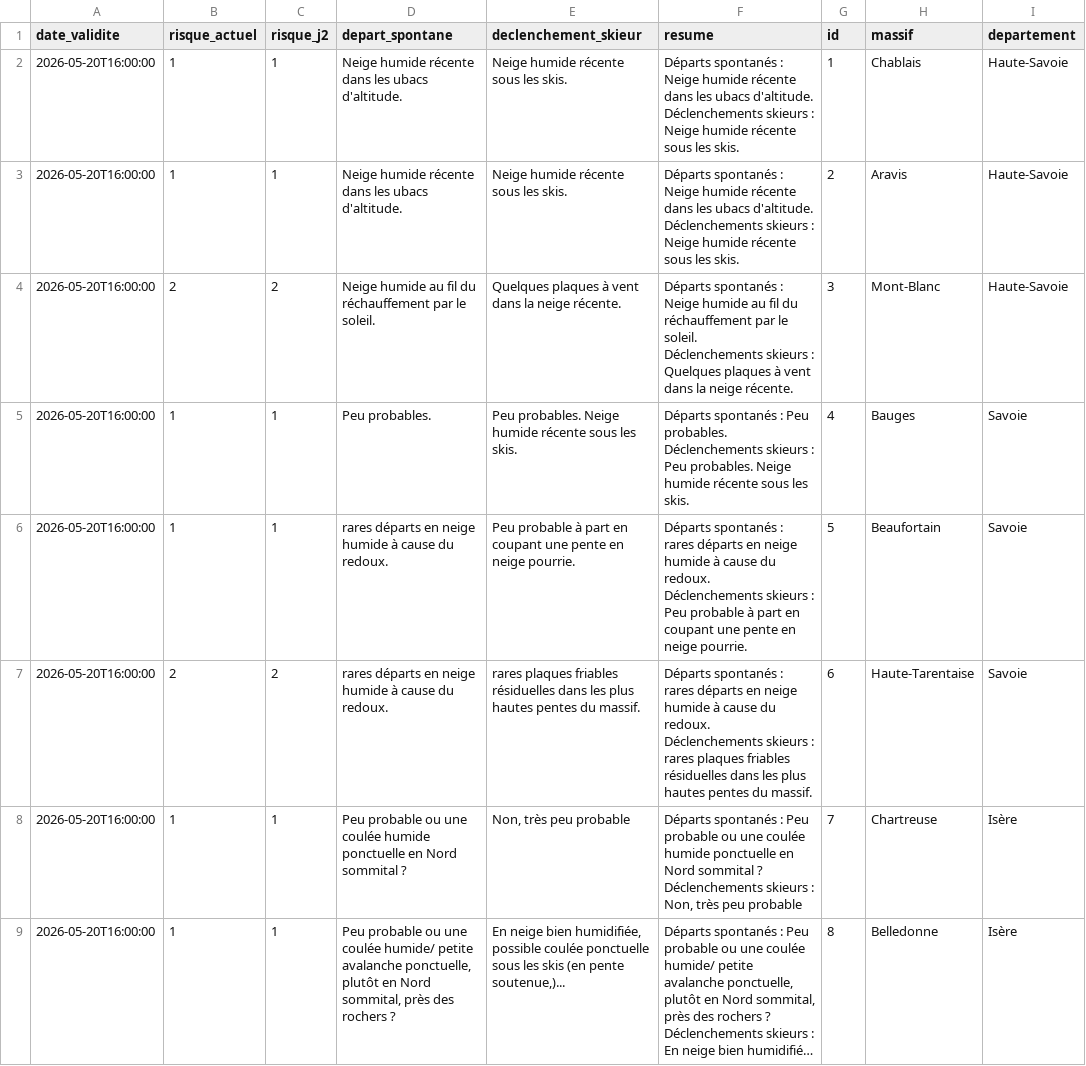
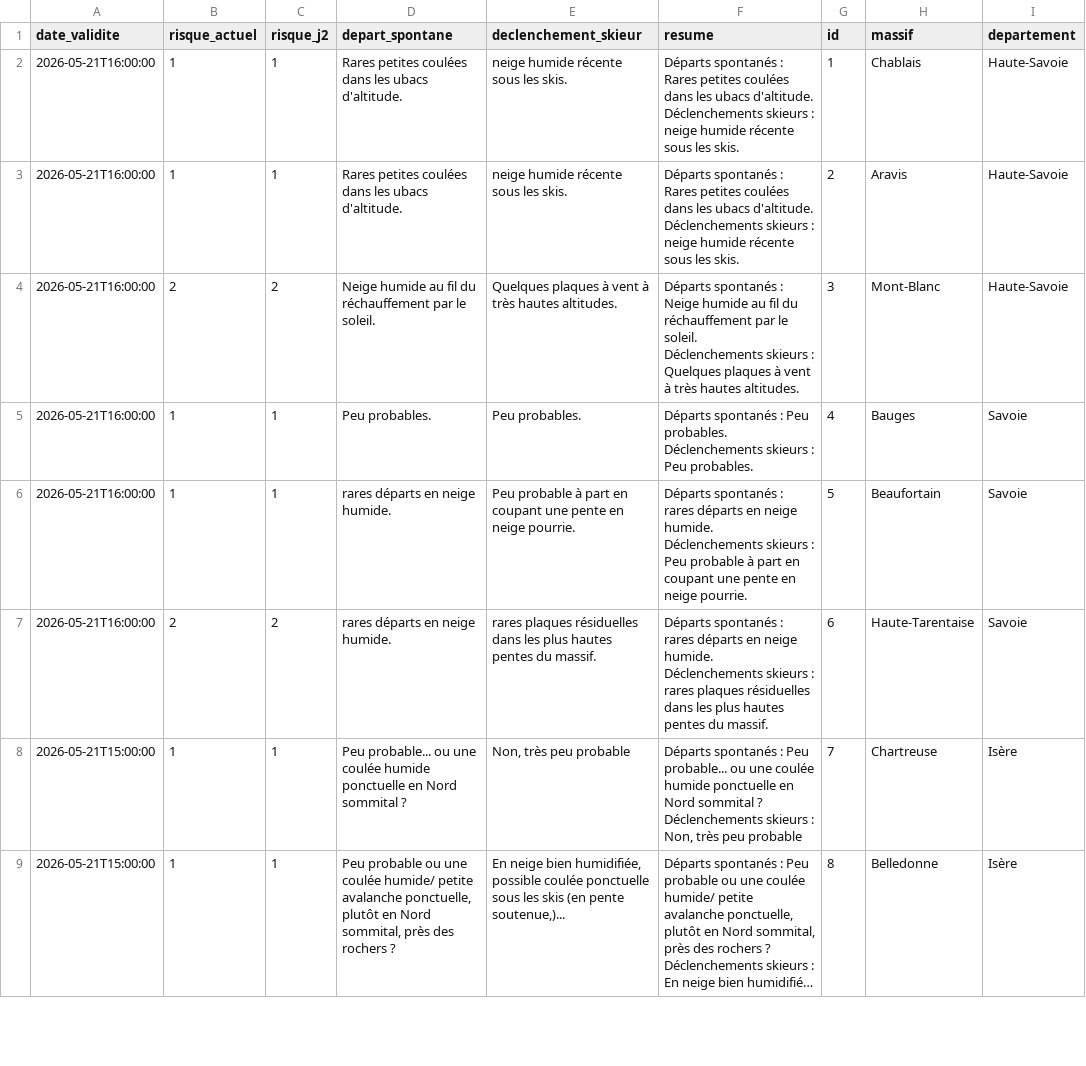
Before and after one commit to Tinevagio/Ski-touring-live, a CSV file: data/bera_latest.csv, drawn as a sheet; only a part is shown; long unchanged cells end in …; ↵ is a line break in a cell; the diff covers the shown part only; the diff names each change by its address in the sheet, - before the commit and + after, or states it on an @@ line.

Commit message:
🔄 Update BERA data - 2026-05-21 16:30 UTC

```diff
--- a/data/bera_latest.csv
+++ b/data/bera_latest.csv
-A2:A7 (date_validite): 2026-05-20T16:00:00
+A2:A7 (date_validite): 2026-05-21T16:00:00
-D2:D3 (depart_spontane): Neige humide récente dans les…
+D2:D3 (depart_spontane): Rares petites coulées dans les…
-E2:E3 (declenchement_skieur): Neige humide récente sous les skis.
+E2:E3 (declenchement_skieur): neige humide récente sous les skis.
-F2:F3 (resume): …spontanés : Neige humide récente dans les ubacs d'altitude. ↵ Déclenchements skieurs : Neige humide récente…
+F2:F3 (resume): …spontanés : Rares petites coulées dans les ubacs d'altitude. ↵ Déclenchements skieurs : neige humide récente…
-E4 (declenchement_skieur): …à vent dans la neige récente.
+E4 (declenchement_skieur): …à vent à très hautes altitudes.
-F4 (resume): …à vent dans la neige récente.
+F4 (resume): …à vent à très hautes altitudes.
-E5 (declenchement_skieur): Peu probables. Neige humide récente sous les skis.
+E5 (declenchement_skieur): Peu probables.
-F5 (resume): …Peu probables. Neige humide récente sous les skis.
+F5 (resume): …Peu probables.
-D6:D7 (depart_spontane): rares départs en neige humide à cause du redoux.
+D6:D7 (depart_spontane): rares départs en neige humide.
-F6 (resume): …en neige humide à cause du redoux. ↵ Déclenchements skieurs…
+F6 (resume): …en neige humide. ↵ Déclenchements skieurs…
-E7 (declenchement_skieur): rares plaques friables résiduelles dans…
+E7 (declenchement_skieur): rares plaques résiduelles dans…
-F7 (resume): …en neige humide à cause du redoux. ↵ Déclenchements skieurs : rares plaques friables résiduelles dans…
+F7 (resume): …en neige humide. ↵ Déclenchements skieurs : rares plaques résiduelles dans…
-A8:A9 (date_validite): 2026-05-20T16:00:00
+A8:A9 (date_validite): 2026-05-21T15:00:00
-D8 (depart_spontane): Peu probable ou une…
+D8 (depart_spontane): Peu probable... ou une…
-F8 (resume): …: Peu probable ou une…
+F8 (resume): …: Peu probable... ou une…
```
Also changed, not shown: 68 edited cells elsewhere in this file, 1 other file.
